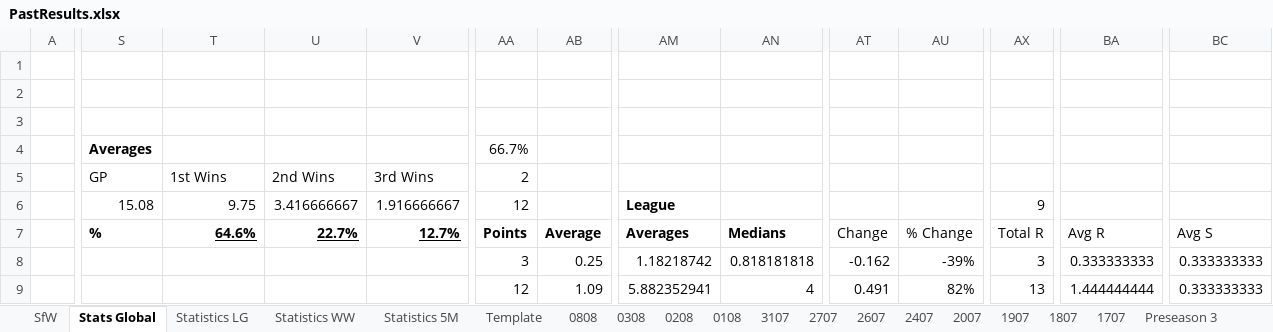
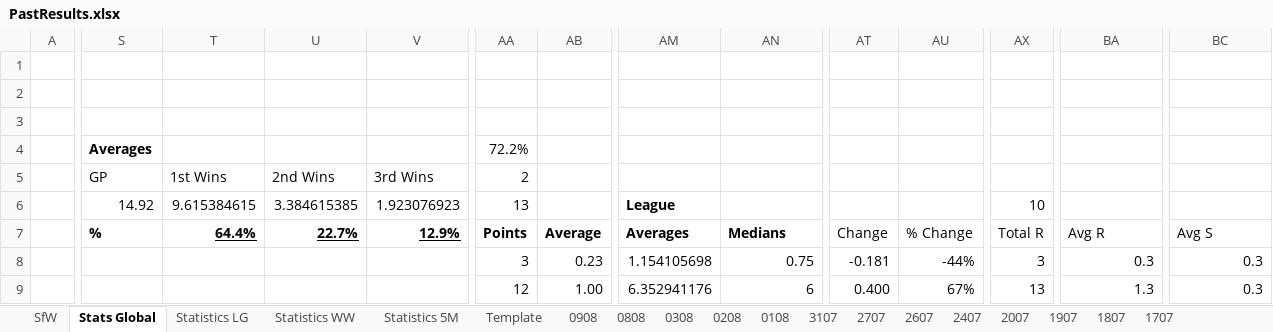
Before and after one commit to KingGoose20/LTBOS3, an Excel workbook: Other Files/PastResults.xlsx, sheet Stats Global, drawn as a sheet; only a part is shown, gaps mark what is left out; values as stored, in another font and other column widths than the file's, no borders; charts and pictures and conditional formats and table styles not drawn; the diff covers the shown part only; the diff names each change by its address in the sheet, - before the commit and + after, or states it on an @@ line.

```diff
--- a/Other Files/PastResults.xlsx (sheet Stats Global)
+++ b/Other Files/PastResults.xlsx (sheet Stats Global)
+sheet tab: 0908
-AA4: 66.7%
+AA4: 72.2%
-S6 (Averages): 15.08
+S6 (Averages): 14.92
-T6: 9.75
+T6: 9.615384615
-U6: 3.416666667
+U6: 3.384615385
-V6: 1.916666667
+V6: 1.923076923
-AA6 (72.2%): 12
+AA6 (72.2%): 13
-AX6: 9
+AX6: 10
-T7: 64.6%
+T7: 64.4%
-V7: 12.7%
+V7: 12.9%
-AB8: 0.25
+AB8: 0.23
-AM8: 1.18218742
+AM8: 1.154105698
-AN8: 0.818181818
+AN8: 0.75
-AT8: -0.162
+AT8: -0.181
-AU8: -39%
+AU8: -44%
-BA8: 0.333333333
+BA8: 0.3
-BC8:BC9: 0.333333333
+BC8:BC9: 0.3
-AB9: 1.09
+AB9: 1.00
-AM9: 5.882352941
+AM9: 6.352941176
-AN9: 4
+AN9: 6
-AT9: 0.491
+AT9: 0.400
-AU9: 82%
+AU9: 67%
-BA9: 1.444444444
+BA9: 1.3
```
Also changed, not shown: 2 added rows, 2 removed rows, 181 edited cells and cell formats elsewhere in this sheet, sheet SfW, sheet Statistics LG, sheet Statistics WW, sheet Statistics 5M, formulas that keep their value, charts or pictures, 3 other files.
